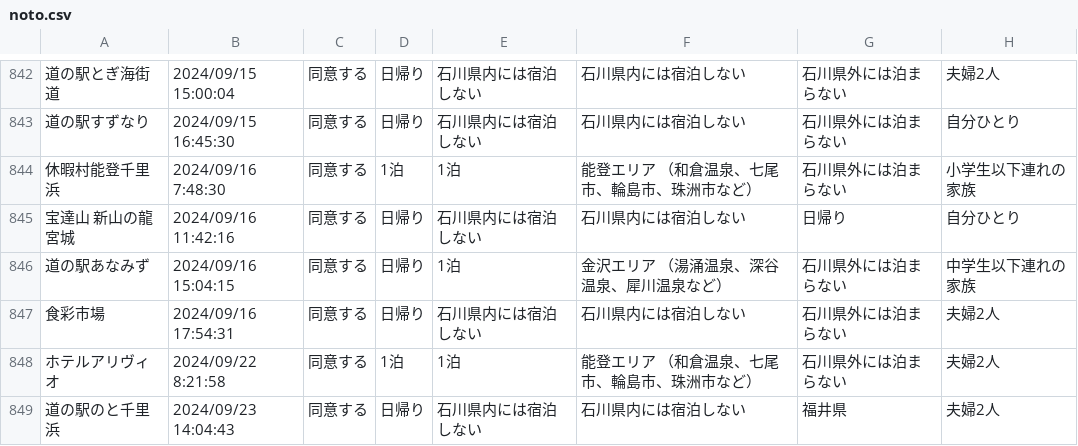
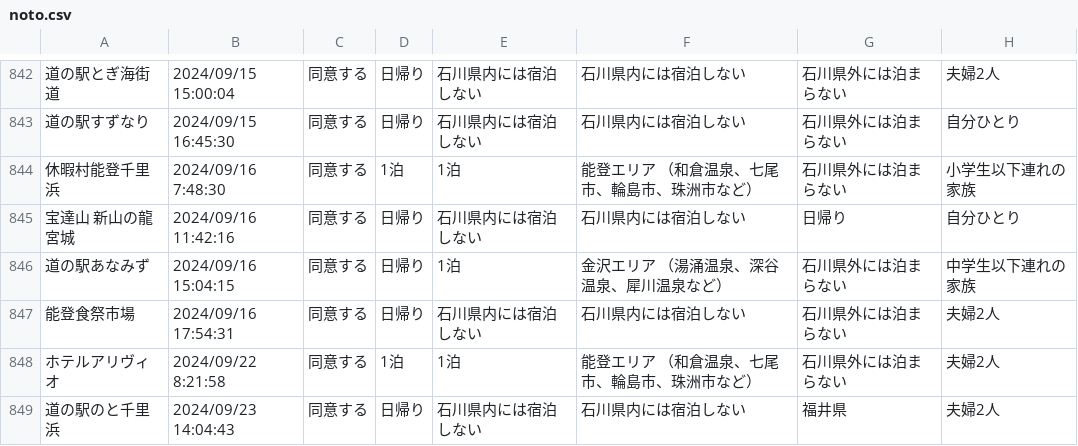
Before and after one commit to code4fukui/ishikawa-kanko-survey, a CSV file: noto.csv, drawn as a sheet; only a part is shown, gaps mark what is left out; the diff names each change by its address in the sheet, - before the commit and + after, or states it on an @@ line.

Commit message:
update data

```diff
--- a/noto.csv
+++ b/noto.csv
-A847: 食彩市場
+A847: 能登食祭市場
```
Also changed, not shown: 1 other file.
